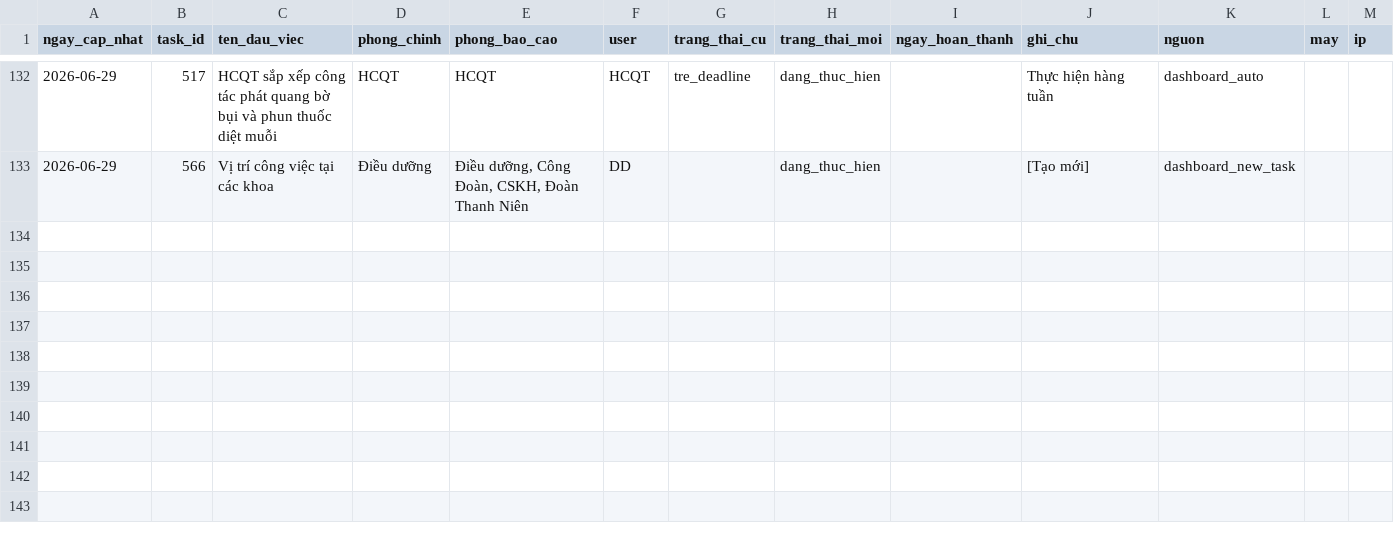
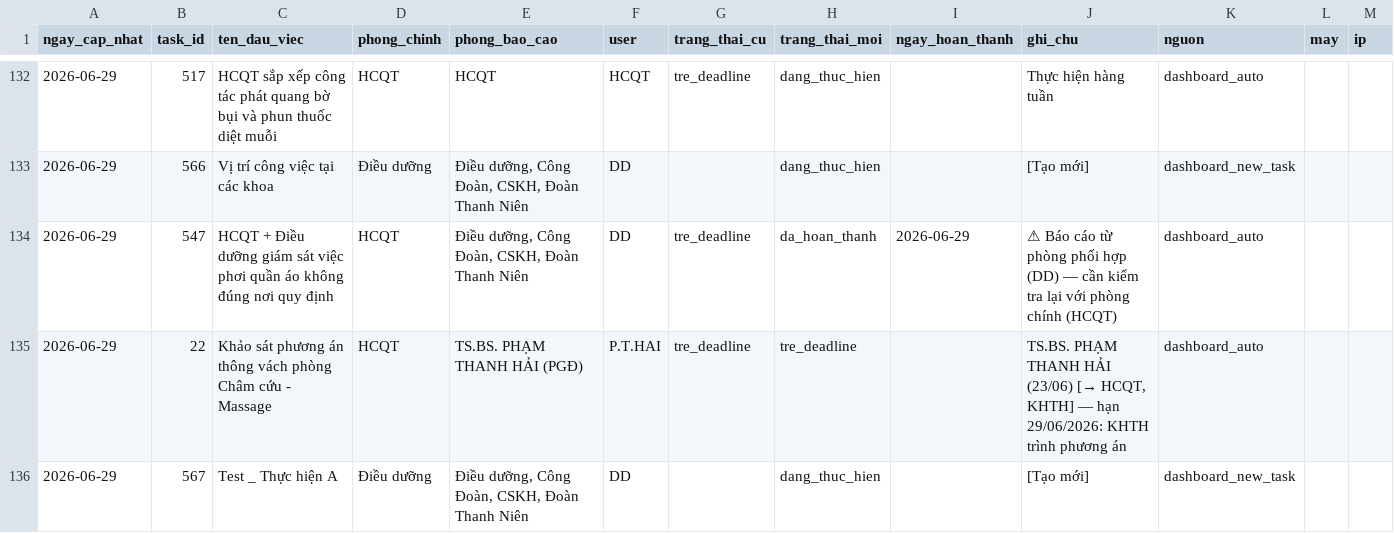
Before and after one commit to dragonhuynh/bvtd-progress, a CSV file: data/update_log.csv, drawn as a sheet; only a part is shown, gaps mark what is left out; the diff names each change by its address in the sheet, - before the commit and + after, or states it on an @@ line.

Commit message:
auto: áp dụng cập nhật dashboard 29/06/2026 07:47

```diff
--- a/data/update_log.csv
+++ b/data/update_log.csv
+row 134: 2026-06-29 | 547 | HCQT + Điều dưỡng giám sát việc phơi quần áo không đúng nơi quy định | HCQT | Điều dưỡng, Công Đoàn, CSKH, Đoàn Thanh Niên | DD | tre_deadline | da_hoan_thanh | 2026-06-29 | ⚠ Báo cáo từ phòng phối hợp (DD) — cần kiểm tra lại với phòng chính (HCQT) | dashboard_auto
+row 135: 2026-06-29 | 22 | Khảo sát phương án thông vách phòng Châm cứu - Massage | HCQT | TS.BS. PHẠM THANH HẢI (PGĐ) | P.T.HAI | tre_deadline | tre_deadline |  | TS.BS. PHẠM THANH HẢI (23/06) [→ HCQT, KHTH] — hạn 29/06/2026: KHTH trình phương án | dashboard_auto
+row 136: 2026-06-29 | 567 | Test _ Thực hiện A | Điều dưỡng | Điều dưỡng, Công Đoàn, CSKH, Đoàn Thanh Niên | DD |  | dang_thuc_hien |  | [Tạo mới] | dashboard_new_task
```
Also changed, not shown: data/tasks.csv, 5 other files.
